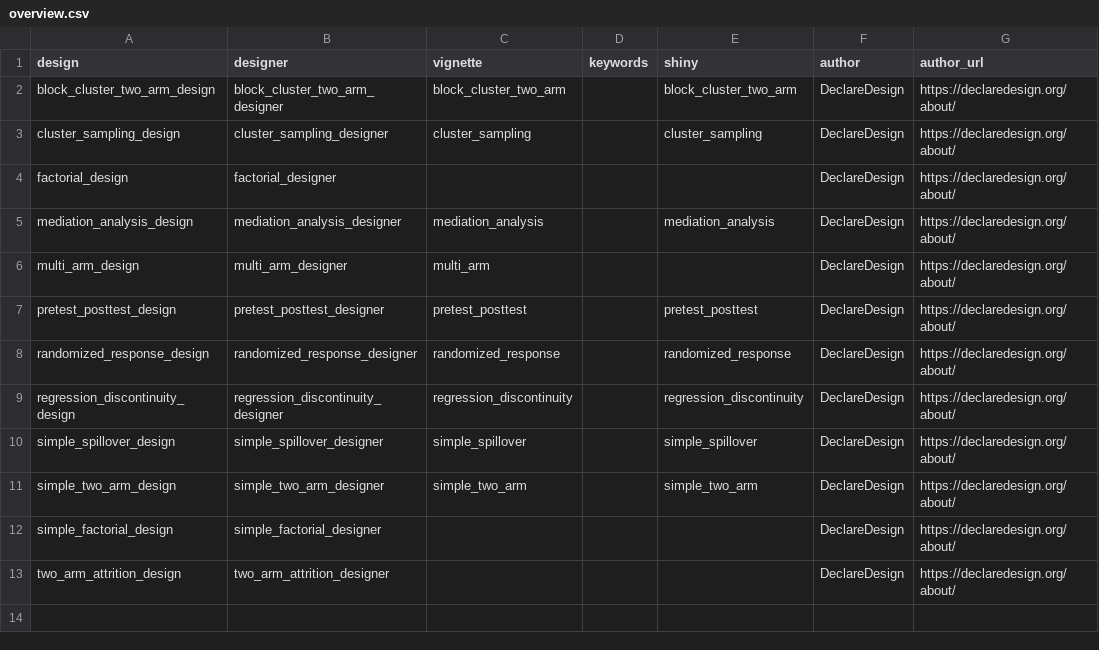
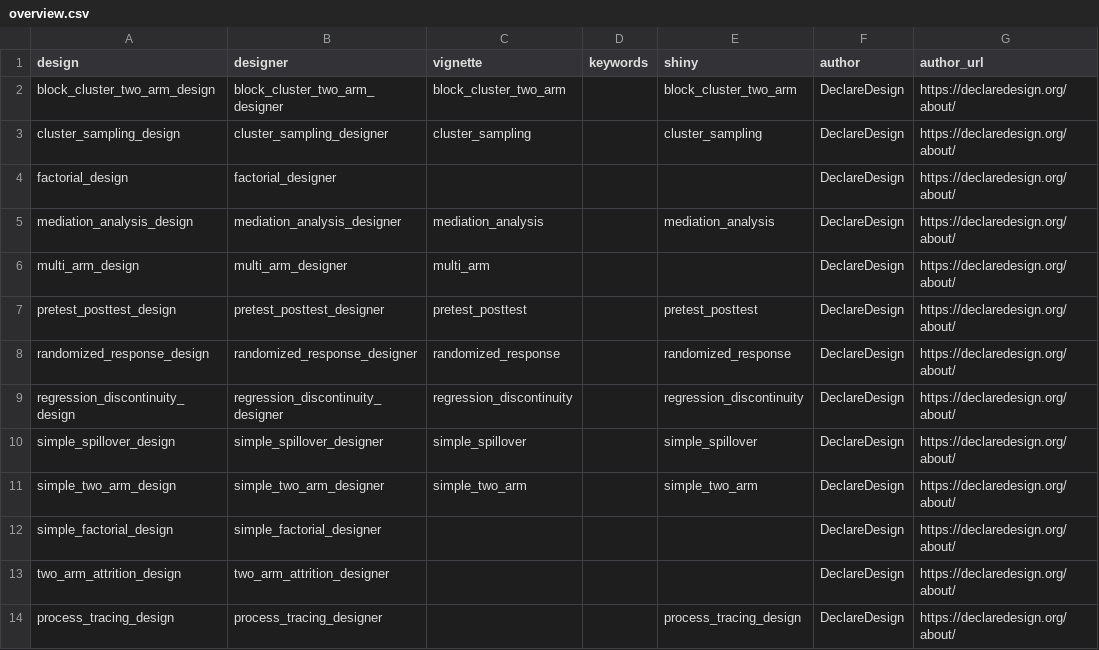
Before and after one commit to DeclareDesign/DesignLibrary, a CSV file: inst/extdata/overview.csv, drawn as a sheet.

Commit message:
update overview

```diff
--- a/inst/extdata/overview.csv
+++ b/inst/extdata/overview.csv
@@ -13 +13,2 @@ simple_factorial_design,simple_factorial_designer,,,,DeclareDesign,https://decla
 two_arm_attrition_design,two_arm_attrition_designer,,,,DeclareDesign,https://declaredesign.org/about/
+process_tracing_design,process_tracing_designer,,,process_tracing_design,DeclareDesign,https://declaredesign.org/about/
```
